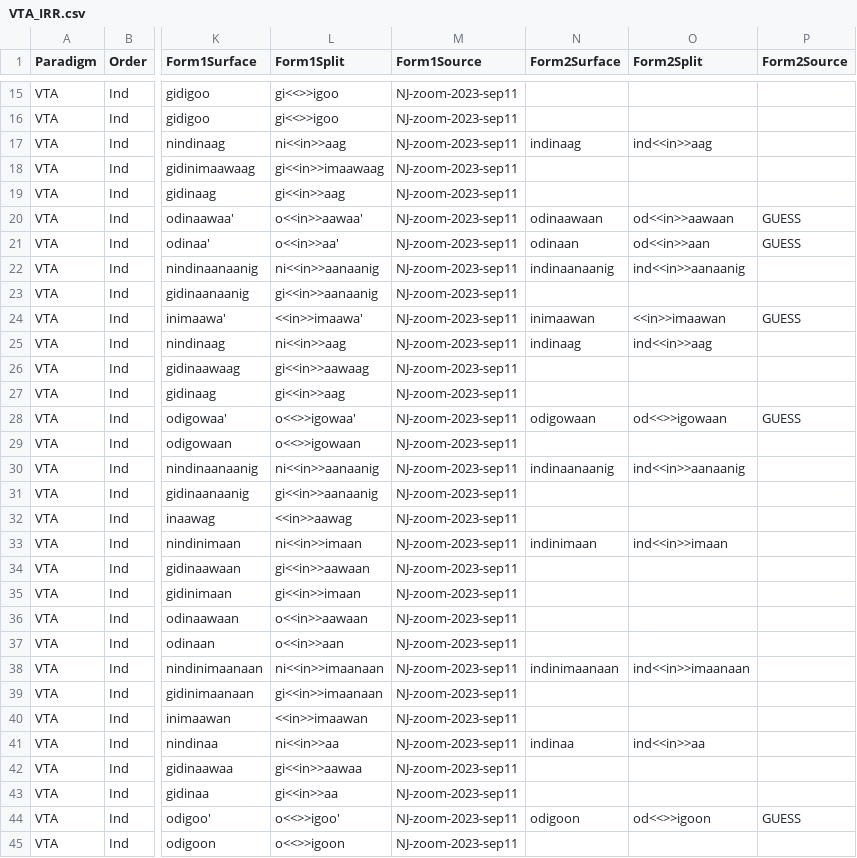
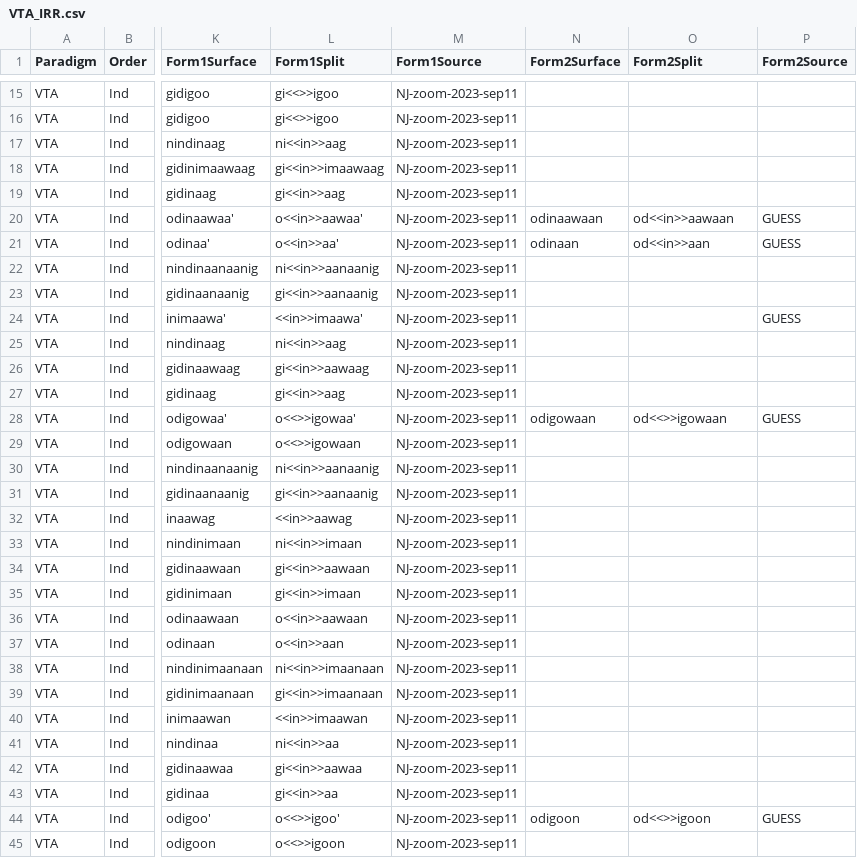
Before and after one commit to ELF-Lab/OjibweMorph, a CSV file: VerbSpreadsheets/VTA_IRR.csv, drawn as a sheet; only a part is shown, gaps mark what is left out; the diff covers the shown part only; the diff names each change by its address in the sheet, - before the commit and + after, or states it on an @@ line.

Commit message:
Make irregular verb spreadsheet obsolete with rule
To ensure that izhi works with preverbs, etc. One rule added just to delete stem. Much simpler!

```diff
--- a/VerbSpreadsheets/VTA_IRR.csv
+++ b/VerbSpreadsheets/VTA_IRR.csv
-N17 (Form2Surface): indinaag
+N17 (Form2Surface): (empty)
-O17 (Form2Split): ind<<in>>aag
+O17 (Form2Split): (empty)
-N22 (Form2Surface): indinaanaanig
+N22 (Form2Surface): (empty)
-O22 (Form2Split): ind<<in>>aanaanig
+O22 (Form2Split): (empty)
-N24 (Form2Surface): inimaawan
+N24 (Form2Surface): (empty)
-O24 (Form2Split): <<in>>imaawan
+O24 (Form2Split): (empty)
-N25 (Form2Surface): indinaag
+N25 (Form2Surface): (empty)
-O25 (Form2Split): ind<<in>>aag
+O25 (Form2Split): (empty)
-N30 (Form2Surface): indinaanaanig
+N30 (Form2Surface): (empty)
-O30 (Form2Split): ind<<in>>aanaanig
+O30 (Form2Split): (empty)
-N33 (Form2Surface): indinimaan
+N33 (Form2Surface): (empty)
-O33 (Form2Split): ind<<in>>imaan
+O33 (Form2Split): (empty)
-N38 (Form2Surface): indinimaanaan
+N38 (Form2Surface): (empty)
-O38 (Form2Split): ind<<in>>imaanaan
+O38 (Form2Split): (empty)
-N41 (Form2Surface): indinaa
+N41 (Form2Surface): (empty)
-O41 (Form2Split): ind<<in>>aa
+O41 (Form2Split): (empty)
```
Also changed, not shown: 18 edited cells elsewhere in this file, 3 other files.
